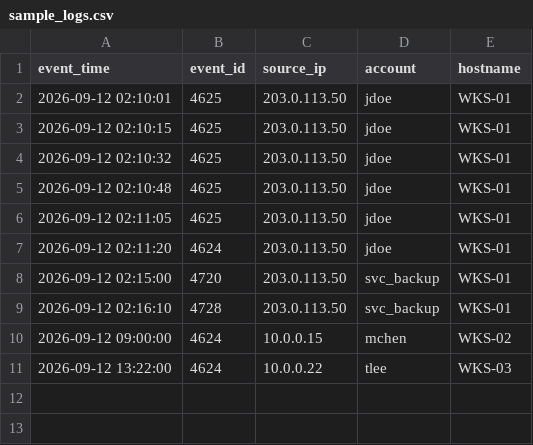
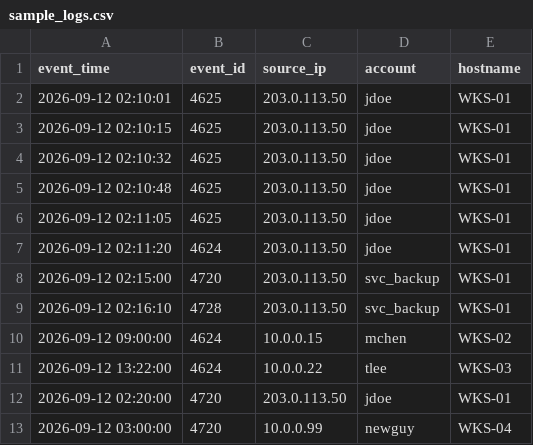
Before and after one commit to Yonazahran-YMR/cybersec-portfolio, a CSV file: projects/log-parser-ioc-pipeline/sample_logs.csv, drawn as a sheet; the diff names each change by its address in the sheet, - before the commit and + after, or states it on an @@ line.

Commit message:
Update sample_logs.csv

```diff
--- a/projects/log-parser-ioc-pipeline/sample_logs.csv
+++ b/projects/log-parser-ioc-pipeline/sample_logs.csv
+row 12: 2026-09-12 02:20:00 | 4720 | 203.0.113.50 | jdoe | WKS-01
+row 13: 2026-09-12 03:00:00 | 4720 | 10.0.0.99 | newguy | WKS-04
```
